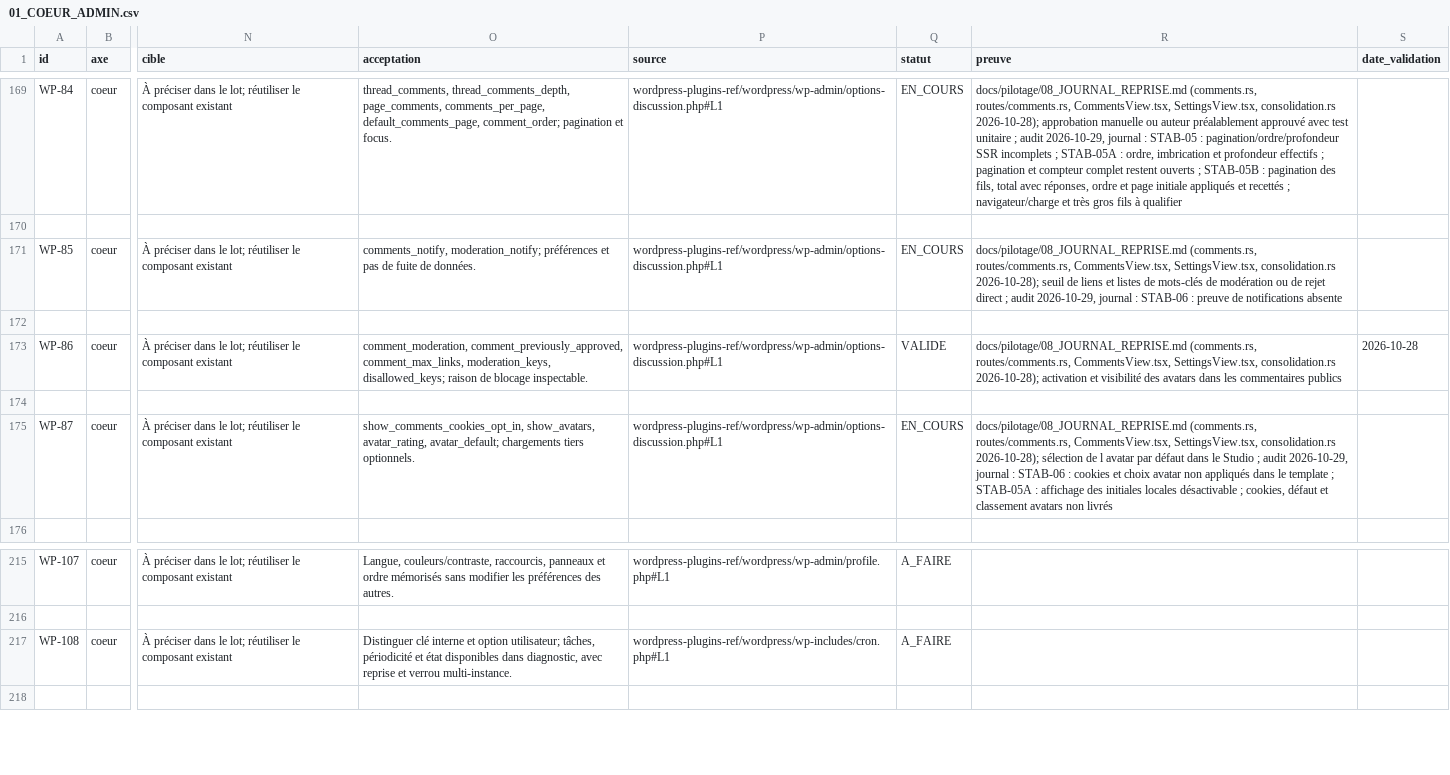
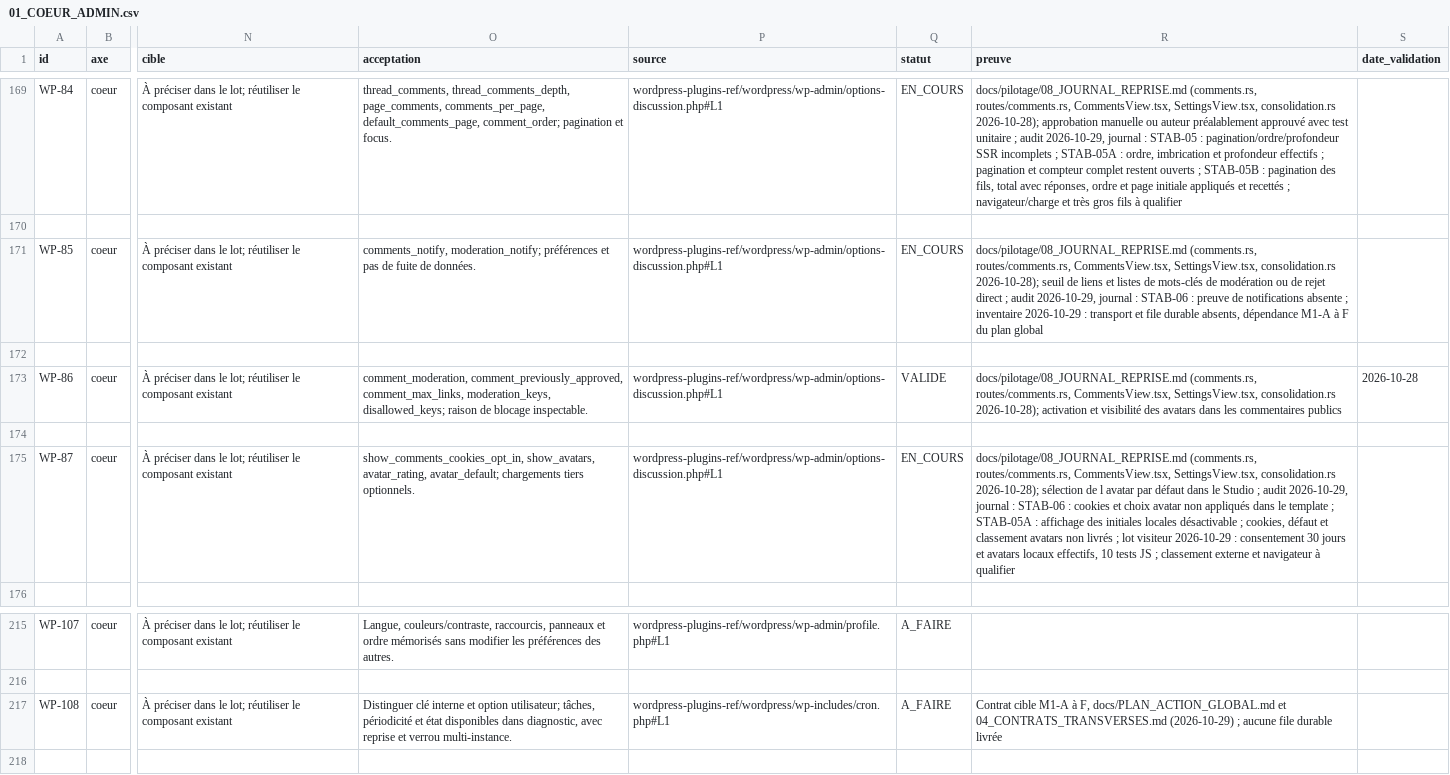
Before and after one commit to Clementlemagnifique/rustforge-cms, a CSV file: docs/pilotage/01_COEUR_ADMIN.csv, drawn as a sheet; only a part is shown, gaps mark what is left out; the diff names each change by its address in the sheet, - before the commit and + after, or states it on an @@ line.

Commit message:
feat: visitor identity consent and local avatars; prepare durable jobs mail milestone

```diff
--- a/docs/pilotage/01_COEUR_ADMIN.csv
+++ b/docs/pilotage/01_COEUR_ADMIN.csv
-R171 (preuve): …notifications absente
+R171 (preuve): …notifications absente ; inventaire 2026-10-29 : transport et file durable absents, dépendance M1-A à F du plan global
-R175 (preuve): …non livrés
+R175 (preuve): …non livrés ; lot visiteur 2026-10-29 : consentement 30 jours et avatars locaux effectifs, 10 tests JS ; classement externe et navigateur à qualifier
-R217 (preuve): (empty)
+R217 (preuve): Contrat cible M1-A à F, docs/PLAN_ACTION_GLOBAL.md et 04_CONTRATS_TRANSVERSES.md (2026-10-29) ; aucune file durable livrée
```
Also changed, not shown: docs/pilotage/07_ETAT_EXISTANT.csv, 22 other files.
